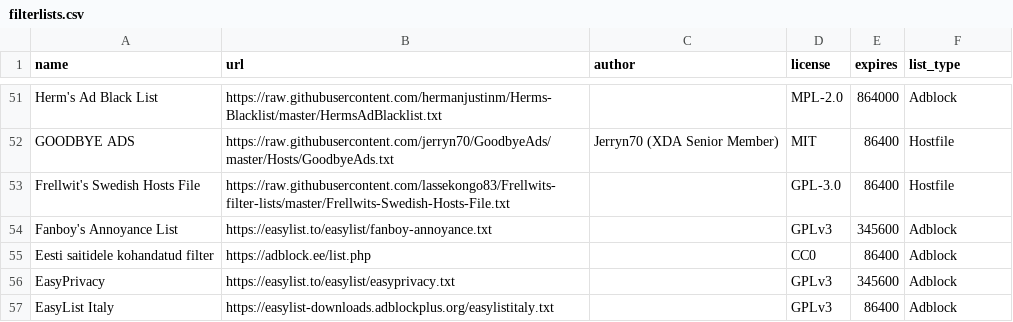
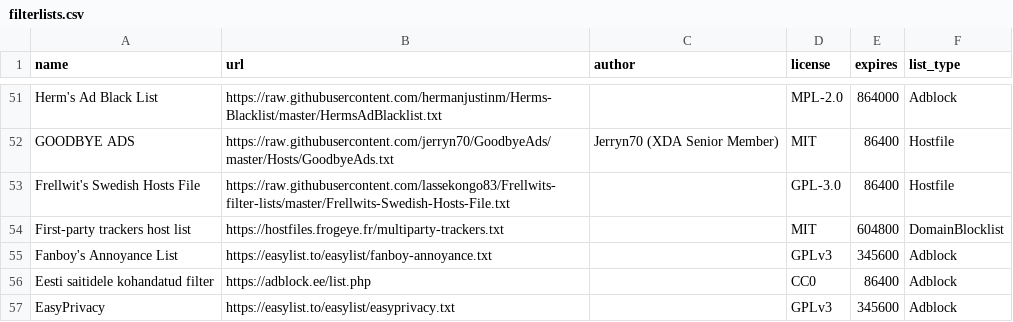
Before and after one commit to sai-cryptacker/blockconvert, a CSV file: filterlists.csv, drawn as a sheet; only a part is shown, gaps mark what is left out; the shorter side is filled out with more unchanged rows; the diff names each change by its address in the sheet, - before the commit and + after, or states it on an @@ line.

Commit message:
Added new filterlist

```diff
--- a/filterlists.csv
+++ b/filterlists.csv
+row 54: First-party trackers host list | https://hostfiles.frogeye.fr/multiparty-trackers.txt |  | MIT | 604800 | DomainBlocklist
```
Also changed, not shown: 7 other files.
